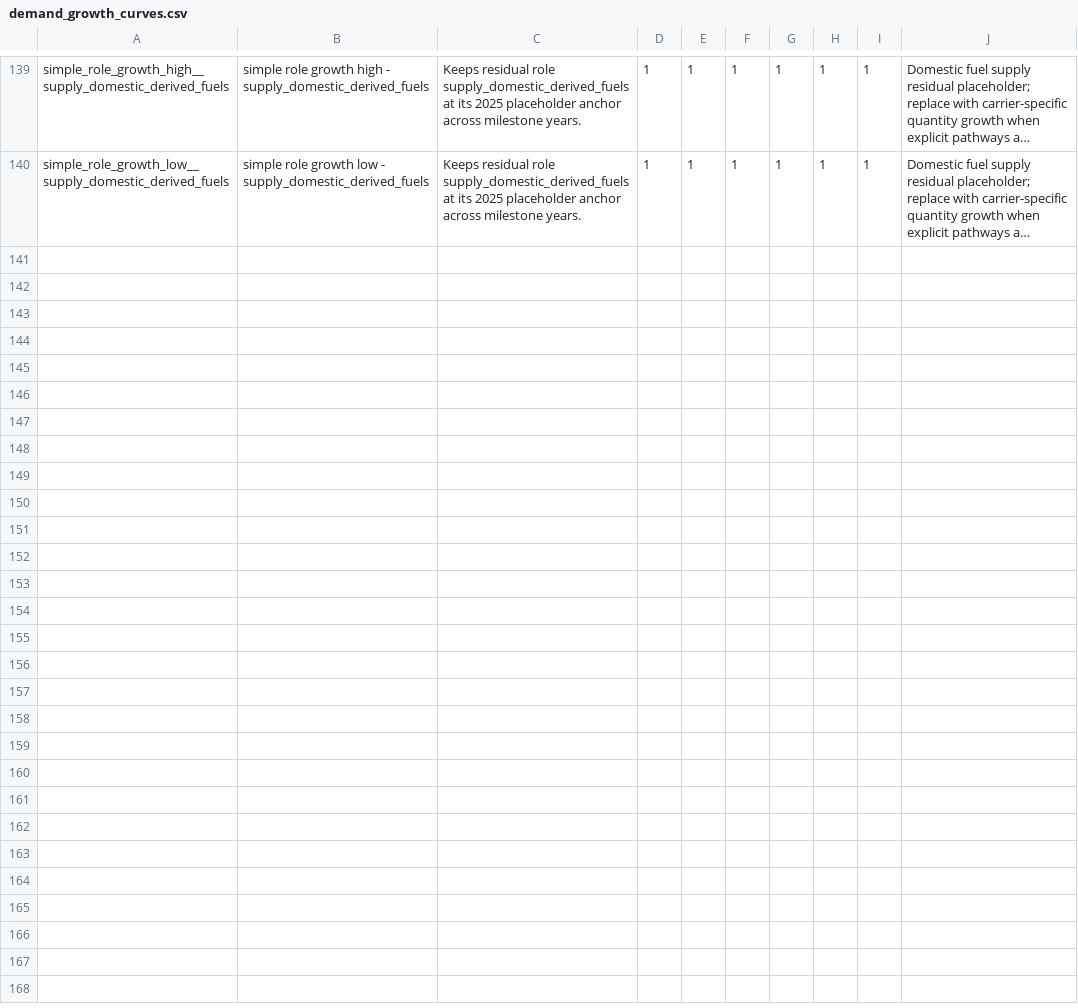
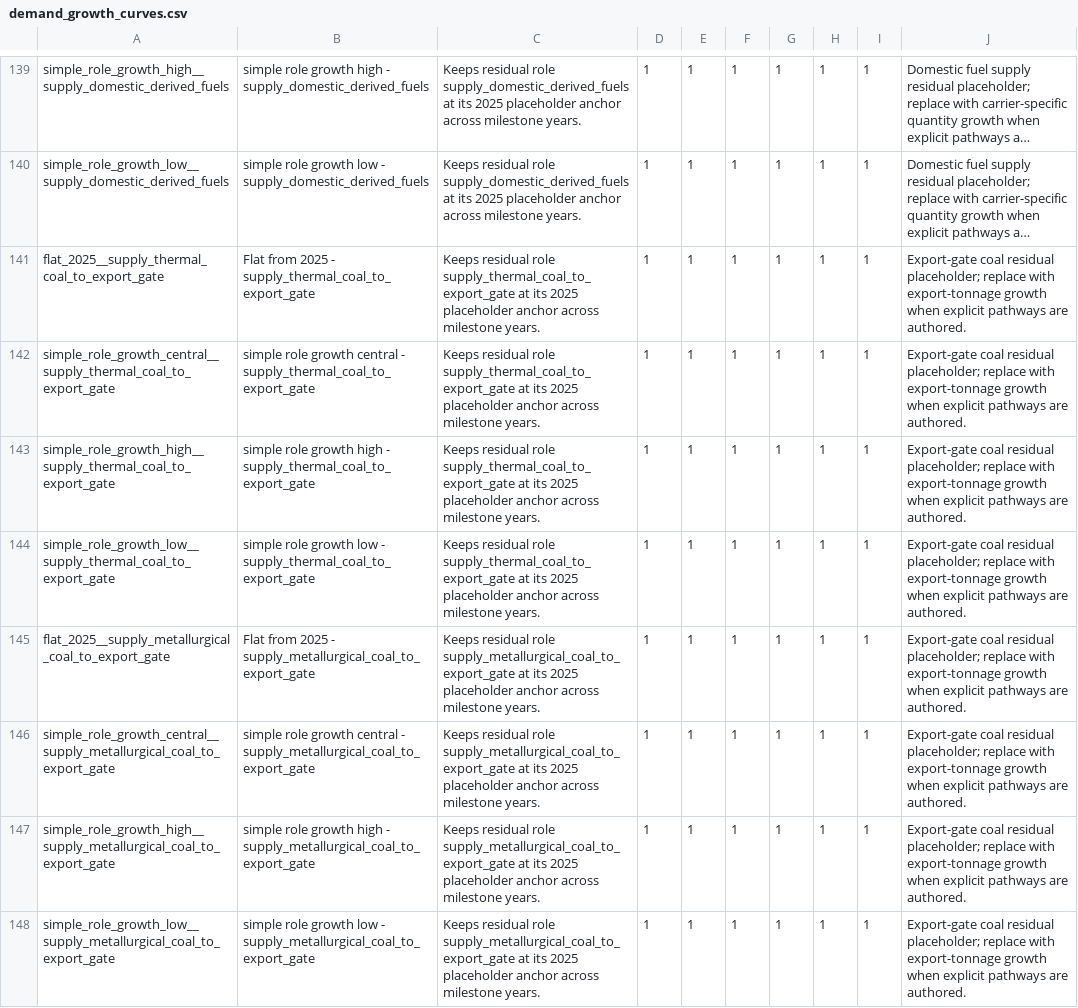
Before and after one commit to austimes/simple-msm, a CSV file: energy_system_representation_library/shared/demand_growth_curves.csv, drawn as a sheet; only a part is shown, gaps mark what is left out; long unchanged cells end in …; the diff names each change by its address in the sheet, - before the commit and + after, or states it on an @@ line.

Commit message:
Add export-gate coal residual roles

```diff
--- a/energy_system_representation_library/shared/demand_growth_curves.csv
+++ b/energy_system_representation_library/shared/demand_growth_curves.csv
+row 141: flat_2025__supply_thermal_coal_to_export_gate | Flat from 2025 - supply_thermal_coal_to_export_gate | Keeps residual role supply_thermal_coal_to_export_gate at its 2025 placeholder anchor across milestone years. | 1 | 1 | 1 | 1 | 1 | 1 | Export-gate coal residual placeholder; replace with export-tonnage growth when explicit pathways are authored.
+row 142: simple_role_growth_central__supply_thermal_coal_to_export_gate | simple role growth central - supply_thermal_coal_to_export_gate | Keeps residual role supply_thermal_coal_to_export_gate at its 2025 placeholder anchor across milestone years. | 1 | 1 | 1 | 1 | 1 | 1 | Export-gate coal residual placeholder; replace with export-tonnage growth when explicit pathways are authored.
+row 143: simple_role_growth_high__supply_thermal_coal_to_export_gate | simple role growth high - supply_thermal_coal_to_export_gate | Keeps residual role supply_thermal_coal_to_export_gate at its 2025 placeholder anchor across milestone years. | 1 | 1 | 1 | 1 | 1 | 1 | Export-gate coal residual placeholder; replace with export-tonnage growth when explicit pathways are authored.
+row 144: simple_role_growth_low__supply_thermal_coal_to_export_gate | simple role growth low - supply_thermal_coal_to_export_gate | Keeps residual role supply_thermal_coal_to_export_gate at its 2025 placeholder anchor across milestone years. | 1 | 1 | 1 | 1 | 1 | 1 | Export-gate coal residual placeholder; replace with export-tonnage growth when explicit pathways are authored.
+row 145: flat_2025__supply_metallurgical_coal_to_export_gate | Flat from 2025 - supply_metallurgical_coal_to_export_gate | Keeps residual role supply_metallurgical_coal_to_export_gate at its 2025 placeholder anchor across milestone years. | 1 | 1 | 1 | 1 | 1 | 1 | Export-gate coal residual placeholder; replace with export-tonnage growth when explicit pathways are authored.
+row 146: simple_role_growth_central__supply_metallurgical_coal_to_export_gate | simple role growth central - supply_metallurgical_coal_to_export_gate | Keeps residual role supply_metallurgical_coal_to_export_gate at its 2025 placeholder anchor across milestone years. | 1 | 1 | 1 | 1 | 1 | 1 | Export-gate coal residual placeholder; replace with export-tonnage growth when explicit pathways are authored.
+row 147: simple_role_growth_high__supply_metallurgical_coal_to_export_gate | simple role growth high - supply_metallurgical_coal_to_export_gate | Keeps residual role supply_metallurgical_coal_to_export_gate at its 2025 placeholder anchor across milestone years. | 1 | 1 | 1 | 1 | 1 | 1 | Export-gate coal residual placeholder; replace with export-tonnage growth when explicit pathways are authored.
+row 148: simple_role_growth_low__supply_metallurgical_coal_to_export_gate | simple role growth low - supply_metallurgical_coal_to_export_gate | Keeps residual role supply_metallurgical_coal_to_export_gate at its 2025 placeholder anchor across milestone years. | 1 | 1 | 1 | 1 | 1 | 1 | Export-gate coal residual placeholder; replace with export-tonnage growth when explicit pathways are authored.
```
Also changed, not shown: energy_system_representation_library/shared/reporting_allocations.csv, energy_system_representation_library/shared/role_activity_drivers.csv, 23 other files.
